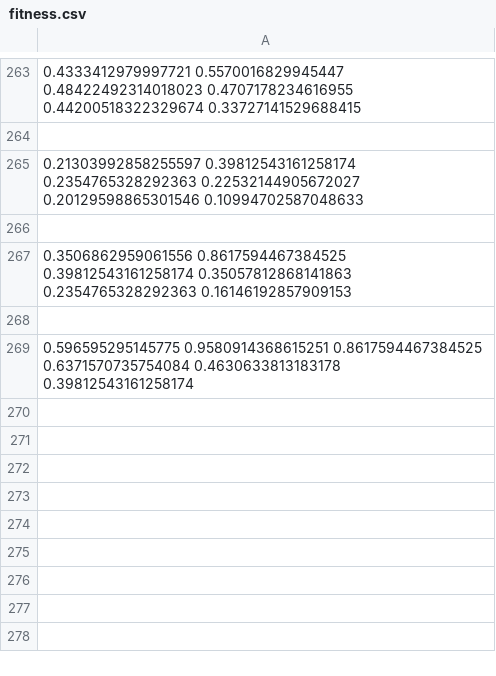
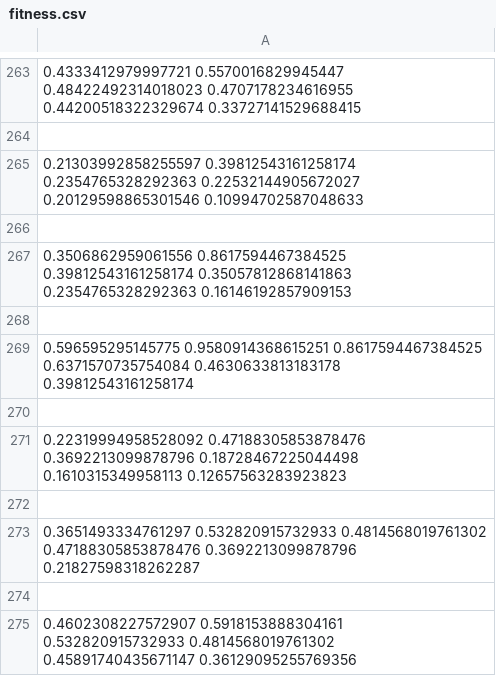
Before and after one commit to BenteCodes/learnedwalking, a CSV file: output/fitness.csv, drawn as a sheet; only a part is shown, gaps mark what is left out; the diff names each change by its address in the sheet, - before the commit and + after, or states it on an @@ line.

```diff
--- a/output/fitness.csv
+++ b/output/fitness.csv
+row 270: (empty)
+row 271: 0.22319994958528092 0.47188305853878476 0.3692213099878796 0.18728467225044498 0.1610315349958113 0.12657563283923823
+row 272: (empty)
+row 273: 0.3651493334761297 0.532820915732933 0.4814568019761302 0.47188305853878476 0.3692213099878796 0.21827598318262287
+row 274: (empty)
+row 275: 0.4602308227572907 0.5918153888304161 0.532820915732933 0.4814568019761302 0.45891740435671147 0.36129095255769356
```
Also changed, not shown: 8 other files.
